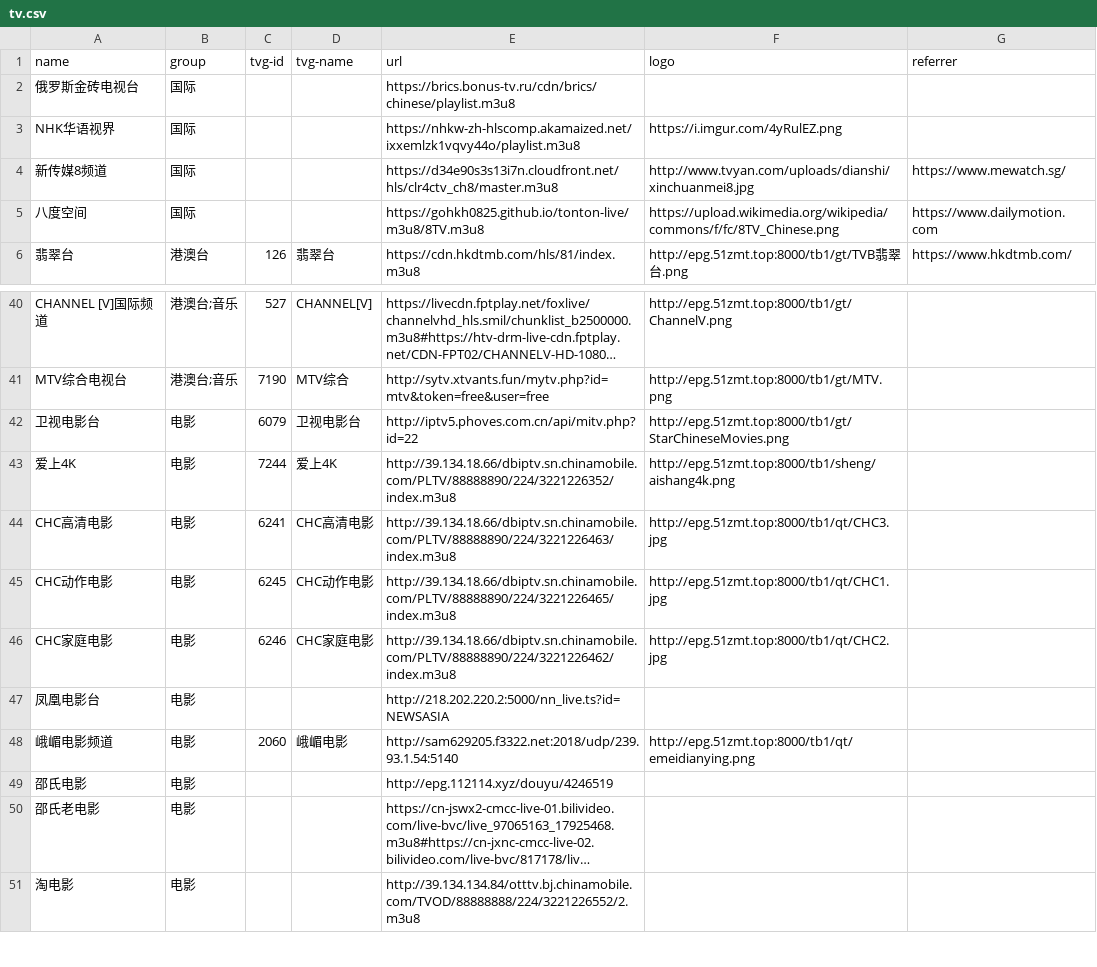
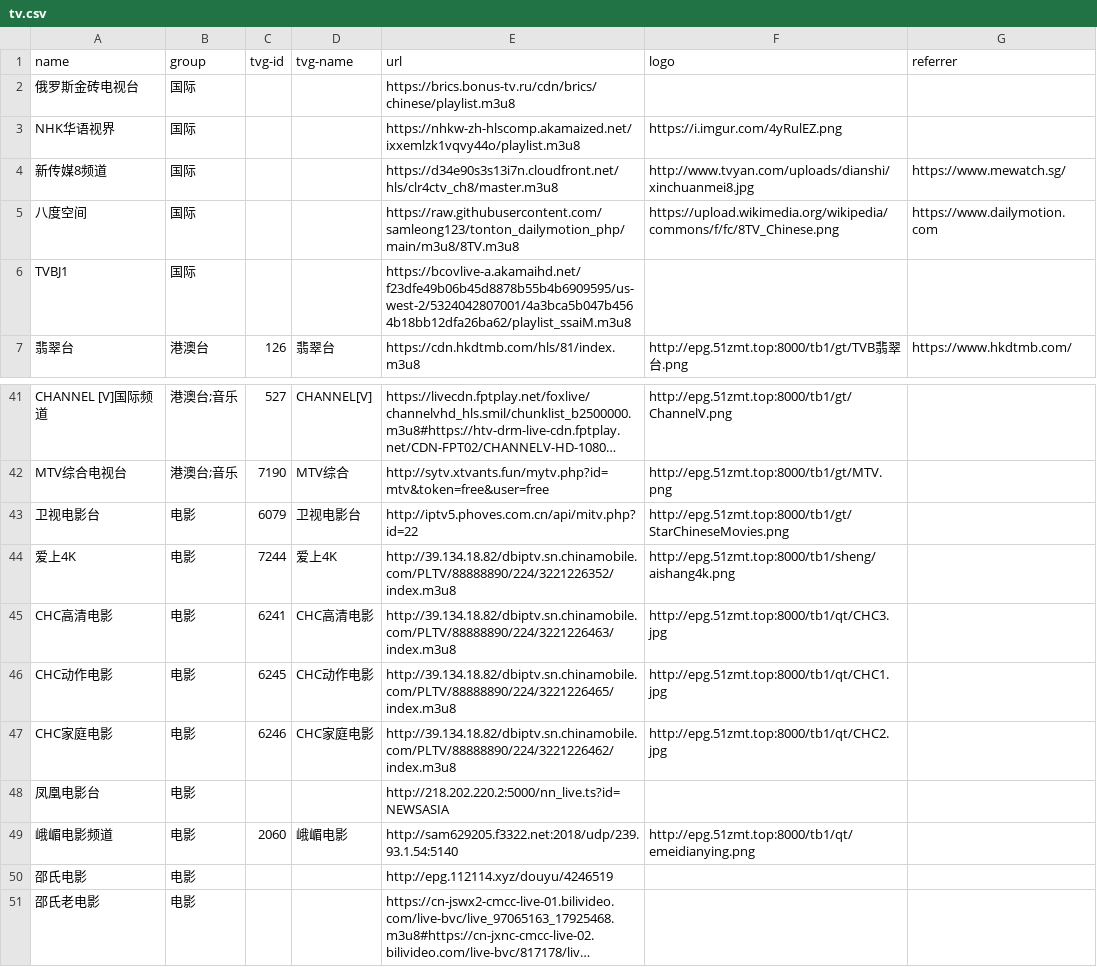
Before and after one commit to luoyuhao0x58/m3u8, a CSV file: resources/tv.csv, drawn as a sheet; only a part is shown, gaps mark what is left out; the shorter side is filled out with more unchanged rows; long unchanged cells end in ….

Commit message:
fix: 修复失效的链接。

```diff
--- a/resources/tv.csv
+++ b/resources/tv.csv
@@ -4,3 +4,4 @@
 "新传媒8频道","国际","","","https://d34e90s3s13i7n.cloudfront.net/hls/clr4ctv_ch8/master.m3u8","http://www.tvyan.com/uploads/dianshi/xinchuanmei8.jpg","https://www.mewatch.sg/"
-"八度空间","国际","","","https://gohkh0825.github.io/tonton-live/m3u8/8TV.m3u8","https://upload.wikimedia.org/wikipedia/commons/f/fc/8TV_Chinese.png","https://www.dailymotion.com"
+"八度空间","国际","","","https://raw.githubusercontent.com/samleong123/tonton_dailymotion_php/main/m3u8/8TV.m3u8","https://upload.wikimedia.org/wikipedia/commons/f/fc/8TV_Chinese.png","https://www.dailymotion.com"
+"TVBJ1","国际","","","https://bcovlive-a.akamaihd.net/f23dfe49b06b45d8878b55b4b6909595/us-west-2/5324042807001/4a3bca5b047b4564b18bb12dfa26ba62/playlist_ssaiM.m3u8","",""
 "翡翠台","港澳台","126","翡翠台","https://cdn.hkdtmb.com/hls/81/index.m3u8","http://epg.51zmt.top:8000/tb1/gt/TVB翡翠台.png","https://www.hkdtmb.com/"
@@ -42,6 +43,6 @@
 "卫视电影台","电影","6079","卫视电影台","http://iptv5.phoves.com.cn/api/mitv.php?id=22","http://epg.51zmt.top:8000/tb1/gt/StarChineseMovies.png",""
-"爱上4K","电影","7244","爱上4K","http://39.134.18.66/dbiptv.sn.chinamobile.com/PLTV/88888890/224/3221226352/index.m3u8","http://epg.51zmt.top:8000/tb1/sheng/aishang4k.png",""
-"CHC高清电影","电影","6241","CHC高清电影","http://39.134.18.66/dbiptv.sn.chinamobile.com/PLTV/88888890/224/3221226463/index.m3u8","http://epg.51zmt.top:8000/tb1/qt/CHC3.jpg",""
-"CHC动作电影","电影","6245","CHC动作电影","http://39.134.18.66/dbiptv.sn.chinamobile.com/PLTV/88888890/224/3221226465/index.m3u8","http://epg.51zmt.top:8000/tb1/qt/CHC1.jpg",""
-"CHC家庭电影","电影","6246","CHC家庭电影","http://39.134.18.66/dbiptv.sn.chinamobile.com/PLTV/88888890/224/3221226462/index.m3u8","http://epg.51zmt.top:8000/tb1/qt/CHC2.jpg",""
+"爱上4K","电影","7244","爱上4K","http://39.134.18.82/dbiptv.sn.chinamobile.com/PLTV/88888890/224/3221226352/index.m3u8","http://epg.51zmt.top:8000/tb1/sheng/aishang4k.png",""
+"CHC高清电影","电影","6241","CHC高清电影","http://39.134.18.82/dbiptv.sn.chinamobile.com/PLTV/88888890/224/3221226463/index.m3u8","http://epg.51zmt.top:8000/tb1/qt/CHC3.jpg",""
+"CHC动作电影","电影","6245","CHC动作电影","http://39.134.18.82/dbiptv.sn.chinamobile.com/PLTV/88888890/224/3221226465/index.m3u8","http://epg.51zmt.top:8000/tb1/qt/CHC1.jpg",""
+"CHC家庭电影","电影","6246","CHC家庭电影","http://39.134.18.82/dbiptv.sn.chinamobile.com/PLTV/88888890/224/3221226462/index.m3u8","http://epg.51zmt.top:8000/tb1/qt/CHC2.jpg",""
 "凤凰电影台","电影","","","http://218.202.220.2:5000/nn_live.ts?id=NEWSASIA","",""
```
